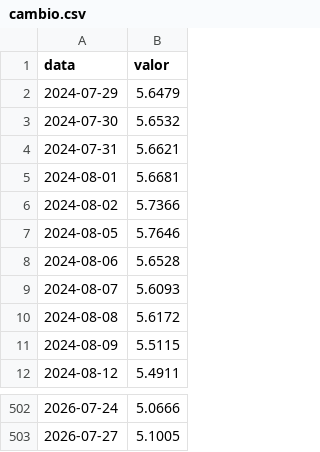
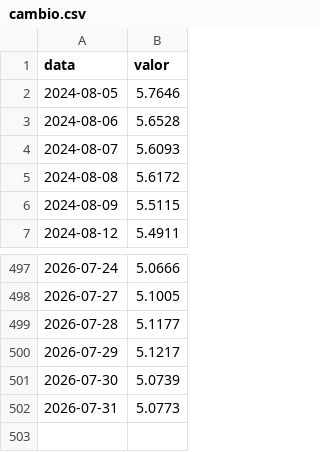
Before and after one commit to jmagomez/relatorio-ipca, a CSV file: output/dados/cambio.csv, drawn as a sheet; only a part is shown, gaps mark what is left out.

```diff
--- a/output/dados/cambio.csv
+++ b/output/dados/cambio.csv
@@ -1,7 +1,2 @@
 data,valor
-2024-07-29,5.6479
-2024-07-30,5.6532
-2024-07-31,5.6621
-2024-08-01,5.6681
-2024-08-02,5.7366
 2024-08-05,5.7646
@@ -503 +498,5 @@ data,valor
 2026-07-27,5.1005
+2026-07-28,5.1177
+2026-07-29,5.1217
+2026-07-30,5.0739
+2026-07-31,5.0773
```
Also changed, not shown: output/dados/resumo.csv, output/dados/selic.csv, 3 other files.
